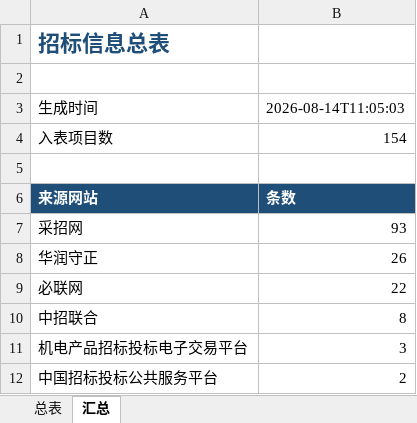
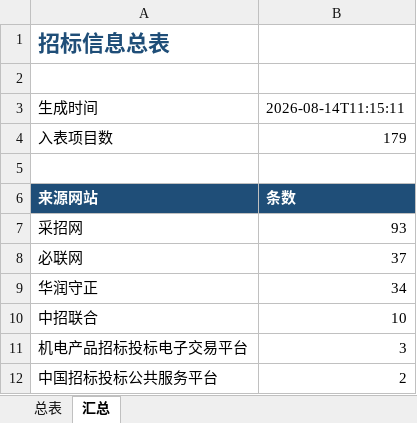
Before and after one commit to d2vs8pz7rj-create/d2vs8pz7rj-create.github.io, an Excel workbook: downloads/招标信息总表.xlsx, sheet 汇总, drawn as a sheet; values as stored, in another font and other column widths than the file's, no borders; removed rows and columns are numbered as before the commit, all else as after; the diff names each change by its address in the sheet, - before the commit and + after, or states it on an @@ line.

```diff
--- a/downloads/招标信息总表.xlsx (sheet 汇总)
+++ b/downloads/招标信息总表.xlsx (sheet 汇总)
-B3: 2026-08-14T11:05:03
+B3: 2026-08-14T11:15:11
-B4: 154
+B4: 179
-row 8: 华润守正 | 26
-B8: 22
+B8: 37
+row 9: 华润守正 | 34
-B10: 8
+B10: 10
```
Also changed, not shown: sheet 总表.
